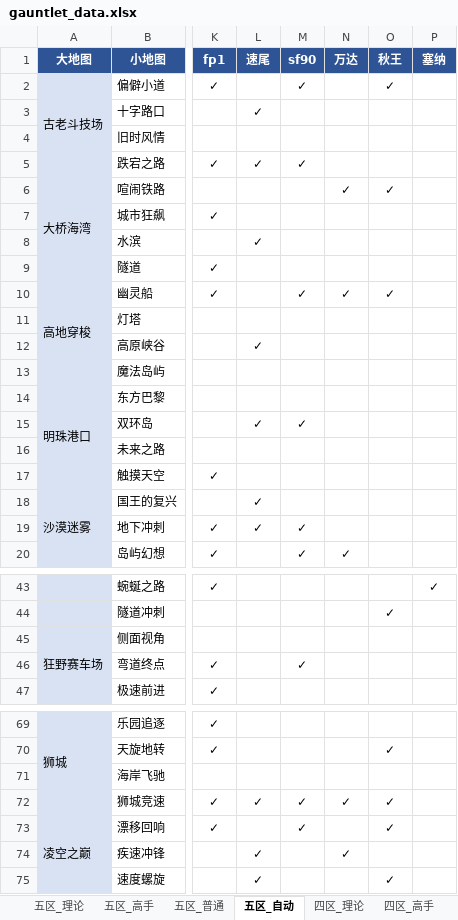
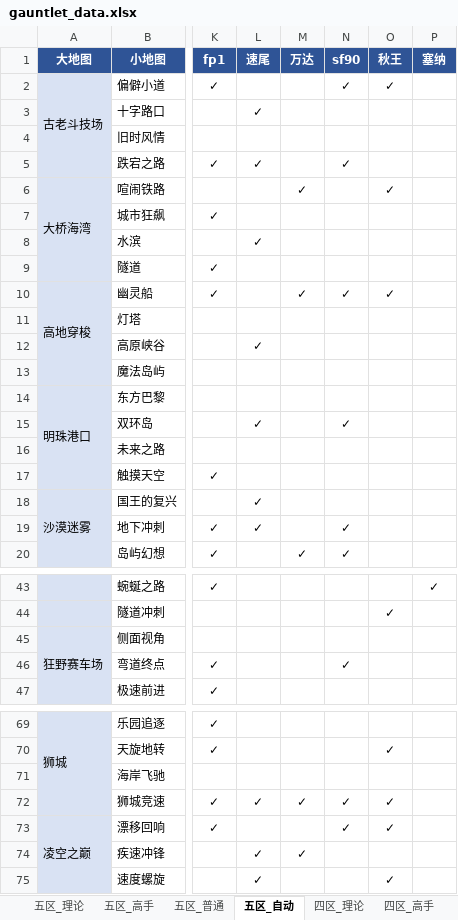
Before and after one commit to Testiphi/MutualExclusionAllocator, an Excel workbook: gauntlet_data.xlsx, sheet 五区_自动, drawn as a sheet; only a part is shown, gaps mark what is left out; values as stored, in another font and other column widths than the file's, no borders; the diff covers the shown part only; the diff names each change by its address in the sheet, - before the commit and + after, or states it on an @@ line.

```diff
--- a/gauntlet_data.xlsx (sheet 五区_自动)
+++ b/gauntlet_data.xlsx (sheet 五区_自动)
-M1: sf90
+M1: 万达
-N1: 万达
+N1: sf90
-M2 (万达): ✓
+M2 (万达): (empty)
-N2 (sf90): (empty)
+N2 (sf90): ✓
-M5 (万达): ✓
+M5 (万达): (empty)
-N5 (sf90): (empty)
+N5 (sf90): ✓
-M6 (万达): (empty)
+M6 (万达): ✓
-N6 (sf90): ✓
+N6 (sf90): (empty)
-M15 (万达): ✓
+M15 (万达): (empty)
-N15 (sf90): (empty)
+N15 (sf90): ✓
-M19 (万达): ✓
+M19 (万达): (empty)
-N19 (sf90): (empty)
+N19 (sf90): ✓
-M46 (万达): ✓
+M46 (万达): (empty)
-N46 (sf90): (empty)
+N46 (sf90): ✓
-M73 (万达): ✓
+M73 (万达): (empty)
-N73 (sf90): (empty)
+N73 (sf90): ✓
-M74 (万达): (empty)
+M74 (万达): ✓
-N74 (sf90): ✓
+N74 (sf90): (empty)
```
Also changed, not shown: 20 edited cells elsewhere in this sheet, sheet 五区_理论, sheet 四区_理论, sheet 四区_高手, sheet 四区_普通, sheet 五区_高手, sheet 五区_普通, 1 other file.
